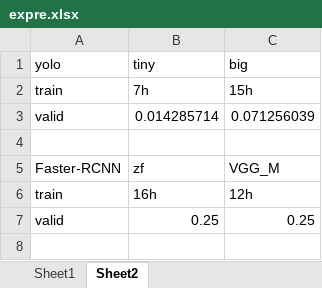
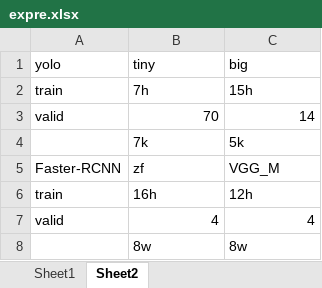
Before and after one commit to JinyiLu/10807, an Excel workbook: expre.xlsx, sheet Sheet2, drawn as a sheet; values as stored, in another font and other column widths than the file's, no borders; removed rows and columns are numbered as before the commit, all else as after; the diff names each change by its address in the sheet, - before the commit and + after, or states it on an @@ line.

```diff
--- a/expre.xlsx (sheet Sheet2)
+++ b/expre.xlsx (sheet Sheet2)
-row 3: valid | 0.014285714 | 0.071256039
-row 3: (empty)
+row 3: valid | 70 | 14
+row 4:  | 7k | 5k
-row 7: valid | 0.25 | 0.25
+row 7: valid | 4 | 4
+row 8:  | 8w | 8w
```
Also changed, not shown: 8 other files.
